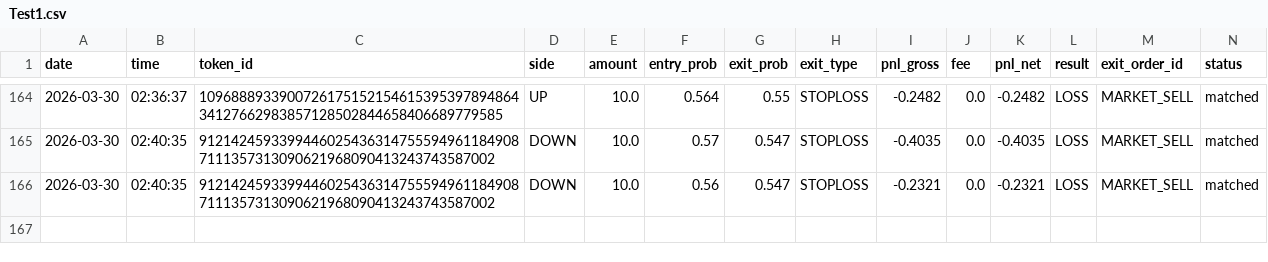
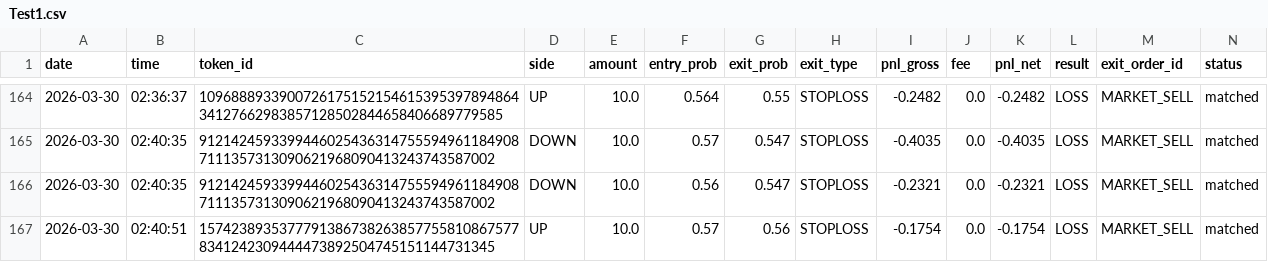
Before and after one commit to gutu99/bot-dashboard, a CSV file: Test1.csv, drawn as a sheet; only a part is shown, gaps mark what is left out.

Commit message:
auto update csv

```diff
--- a/Test1.csv
+++ b/Test1.csv
@@ -166 +166,2 @@ date,time,token_id,side,amount,entry_prob,exit_prob,exit_type,pnl_gross,fee,pnl_
 2026-03-30,02:40:35,91214245933994460254363147555949611849087111357313090621968090413243743587002,DOWN,10.0,0.56,0.547,STOPLOSS,-0.2321,0.0,-0.2321,LOSS,MARKET_SELL,matched
+2026-03-30,02:40:51,15742389353777913867382638577558108675778341242309444473892504745151144731345,UP,10.0,0.57,0.56,STOPLOSS,-0.1754,0.0,-0.1754,LOSS,MARKET_SELL,matched
```
